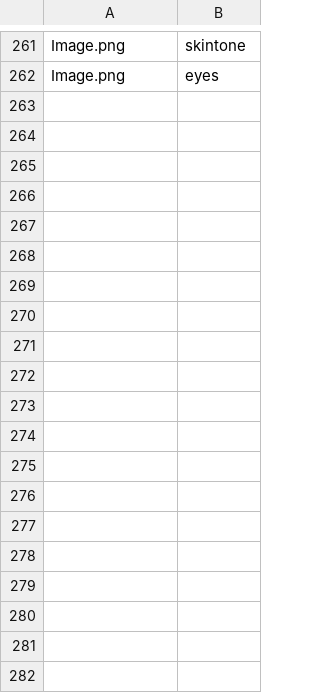
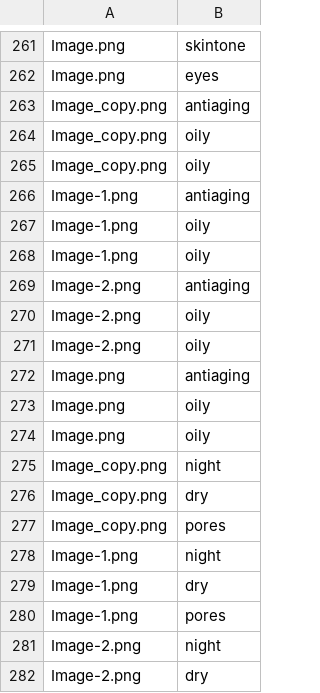
Before and after one commit to keri/personalized_skin_care, a CSV file: website/data/training/images_for_training.csv, drawn as a sheet; only a part is shown, gaps mark what is left out; the diff covers the shown part only; the diff names each change by its address in the sheet, - before the commit and + after, or states it on an @@ line.

```diff
--- a/website/data/training/images_for_training.csv
+++ b/website/data/training/images_for_training.csv
+row 263: Image_copy.png | antiaging
+row 264: Image_copy.png | oily
+row 265: Image_copy.png | oily
+row 266: Image-1.png | antiaging
+row 267: Image-1.png | oily
+row 268: Image-1.png | oily
+row 269: Image-2.png | antiaging
+row 270: Image-2.png | oily
+row 271: Image-2.png | oily
+row 272: Image.png | antiaging
+row 273: Image.png | oily
+row 274: Image.png | oily
+row 275: Image_copy.png | night
+row 276: Image_copy.png | dry
+row 277: Image_copy.png | pores
+row 278: Image-1.png | night
+row 279: Image-1.png | dry
+row 280: Image-1.png | pores
+row 281: Image-2.png | night
+row 282: Image-2.png | dry
```
Also changed, not shown: 20 added rows elsewhere in this file, 23 other files.
